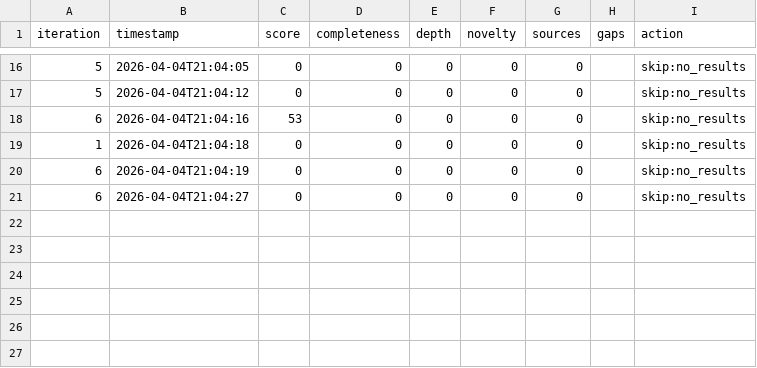
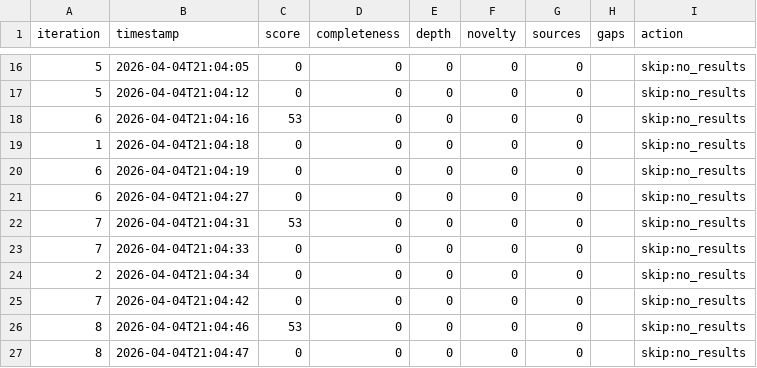
Before and after one commit to egonslapins/autoresearch, a TSV file: results.tsv, drawn as a sheet; only a part is shown, gaps mark what is left out.

Commit message:
iteration 1: score 60/100 (+0)

```diff
--- a/results.tsv
+++ b/results.tsv
@@ -21 +21,7 @@ iteration	timestamp	score	completeness	depth	novelty	sources	gaps	action
 6	2026-04-04T21:04:27	0	0	0	0	0		skip:no_results
+7	2026-04-04T21:04:31	53	0	0	0	0		skip:no_results
+7	2026-04-04T21:04:33	0	0	0	0	0		skip:no_results
+2	2026-04-04T21:04:34	0	0	0	0	0		skip:no_results
+7	2026-04-04T21:04:42	0	0	0	0	0		skip:no_results
+8	2026-04-04T21:04:46	53	0	0	0	0		skip:no_results
+8	2026-04-04T21:04:47	0	0	0	0	0		skip:no_results
```
Also changed, not shown: 1 other file.
